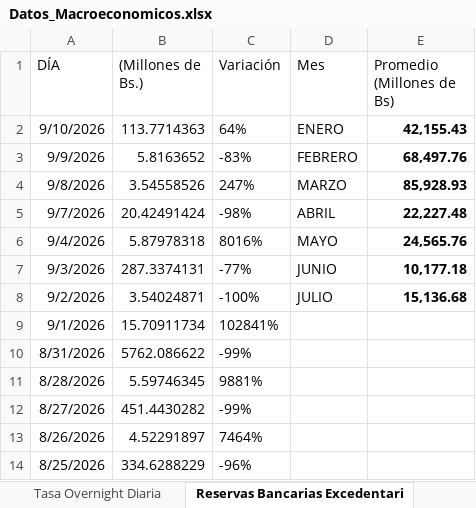
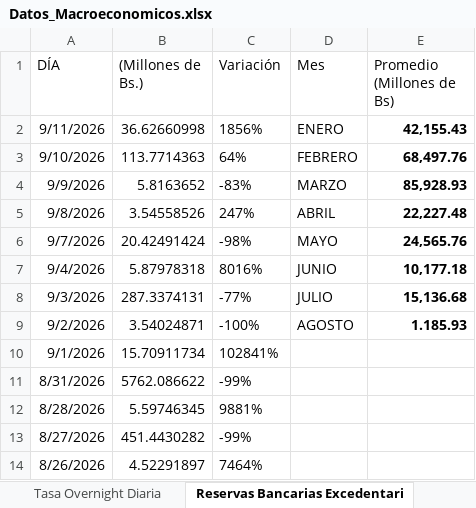
Before and after one commit to bfauairmonitor/Monitor-Nacional, an Excel workbook: Datos_Macroeconomicos.xlsx, sheet Reservas Bancarias Excedentari, drawn as a sheet; only a part is shown; the shorter side is filled out with more unchanged rows; values as stored, in another font and other column widths than the file's, no borders; addresses are those after the commit; the diff names each change by its address in the sheet, - before the commit and + after, or states it on an @@ line.

Commit message:
Add files via upload

```diff
--- a/Datos_Macroeconomicos.xlsx (sheet Reservas Bancarias Excedentari)
+++ b/Datos_Macroeconomicos.xlsx (sheet Reservas Bancarias Excedentari)
+row 2: 9/11/2026 | 36.62660998 | 1856% | ENERO | 42,155.43
-D3 (Mes): ENERO
+D3 (Mes): FEBRERO
-E3 (Promedio (Millones de Bs)): 42,155.43
+E3 (Promedio (Millones de Bs)): 68,497.76
-D4 (Mes): FEBRERO
+D4 (Mes): MARZO
-E4 (Promedio (Millones de Bs)): 68,497.76
+E4 (Promedio (Millones de Bs)): 85,928.93
-D5 (Mes): MARZO
+D5 (Mes): ABRIL
-E5 (Promedio (Millones de Bs)): 85,928.93
+E5 (Promedio (Millones de Bs)): 22,227.48
-D6 (Mes): ABRIL
+D6 (Mes): MAYO
-E6 (Promedio (Millones de Bs)): 22,227.48
+E6 (Promedio (Millones de Bs)): 24,565.76
-D7 (Mes): MAYO
+D7 (Mes): JUNIO
-E7 (Promedio (Millones de Bs)): 24,565.76
+E7 (Promedio (Millones de Bs)): 10,177.18
-D8 (Mes): JUNIO
+D8 (Mes): JULIO
-E8 (Promedio (Millones de Bs)): 10,177.18
+E8 (Promedio (Millones de Bs)): 15,136.68
-D9 (Mes): JULIO
+D9 (Mes): AGOSTO
-E9 (Promedio (Millones de Bs)): 15,136.68
+E9 (Promedio (Millones de Bs)): 1.185.93
```
Also changed, not shown: sheet Liquidez Monetaria, sheet Resev. Internacionales $, sheet Tasa Overnight Diaria, formulas that keep their value.
